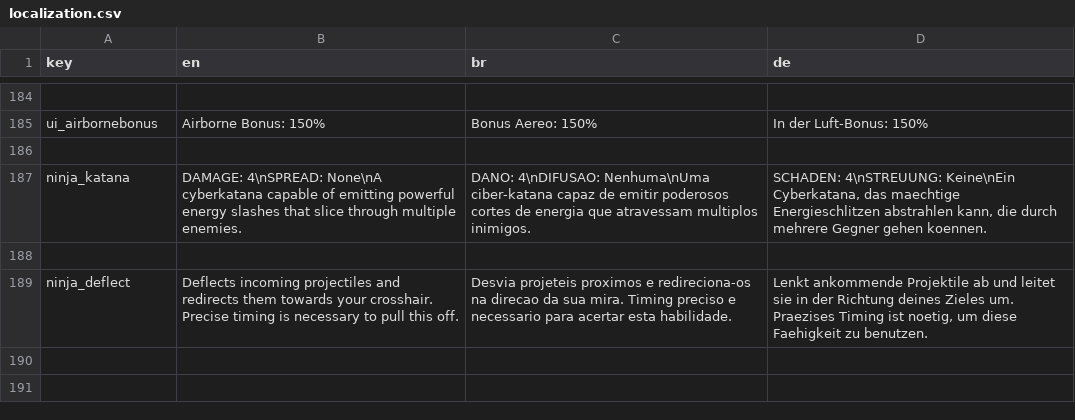
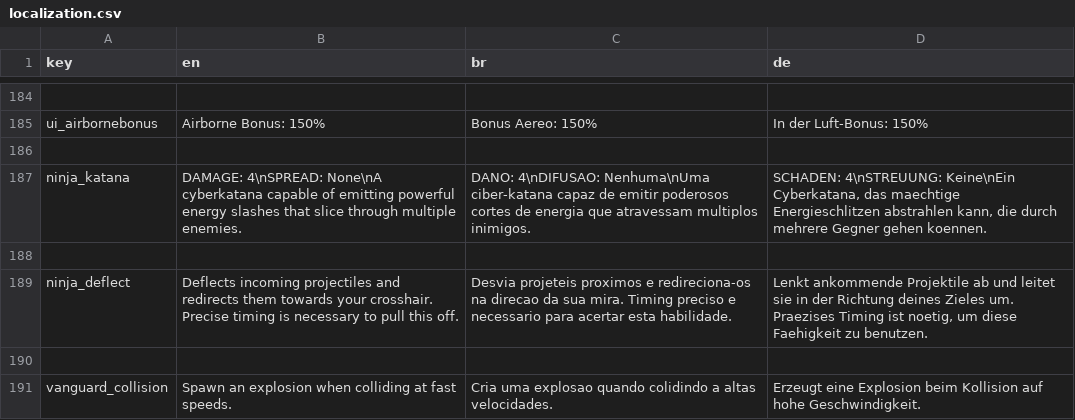
Before and after one commit to MisterProjectLC/Kinetic, a CSV file: Assets/Resources/localization.csv, drawn as a sheet; only a part is shown, gaps mark what is left out.

Commit message:
04/03/2022 - walljump buff, new blast collision passive, some aesthetics work feat(level): some more work on the core corridor to engineering feat(vanguard): blast collision - when colliding with another object, creates an explosion with damage, radius and size proportional to the collision speedx change(vanguard): the vanguard may now receive extra jump change(ninja): walljump now goes further and faster than before, the player may also control the direction of movement change(player): charge, dash and grappling hook now reset the extra jump change(player): the style meter now decreases faster, but the penalty for taking damage is now lower change(general): the shield laser material was renamed to moving glow and now works a bit better refactor(level): movepads move vectors are now relative to local space asset(general): new volume profile assets for different areas asset(level): bright orange material

```diff
--- a/Assets/Resources/localization.csv
+++ b/Assets/Resources/localization.csv
@@ -189 +189,3 @@
 "ninja_deflect", "Deflects incoming projectiles and redirects them towards your crosshair. Precise timing is necessary to pull this off.", "Desvia projeteis proximos e redireciona-os na direcao da sua mira. Timing preciso e necessario para acertar esta habilidade.", "Lenkt ankommende Projektile ab und leitet sie in der Richtung deines Zieles um. Praezises Timing ist noetig, um diese Faehigkeit zu benutzen."
+
+"vanguard_collision", "Spawn an explosion when colliding at fast speeds.", "Cria uma explosao quando colidindo a altas velocidades.", "Erzeugt eine Explosion beim Kollision auf hohe Geschwindigkeit."
```
Also changed, not shown: 48 other files.
